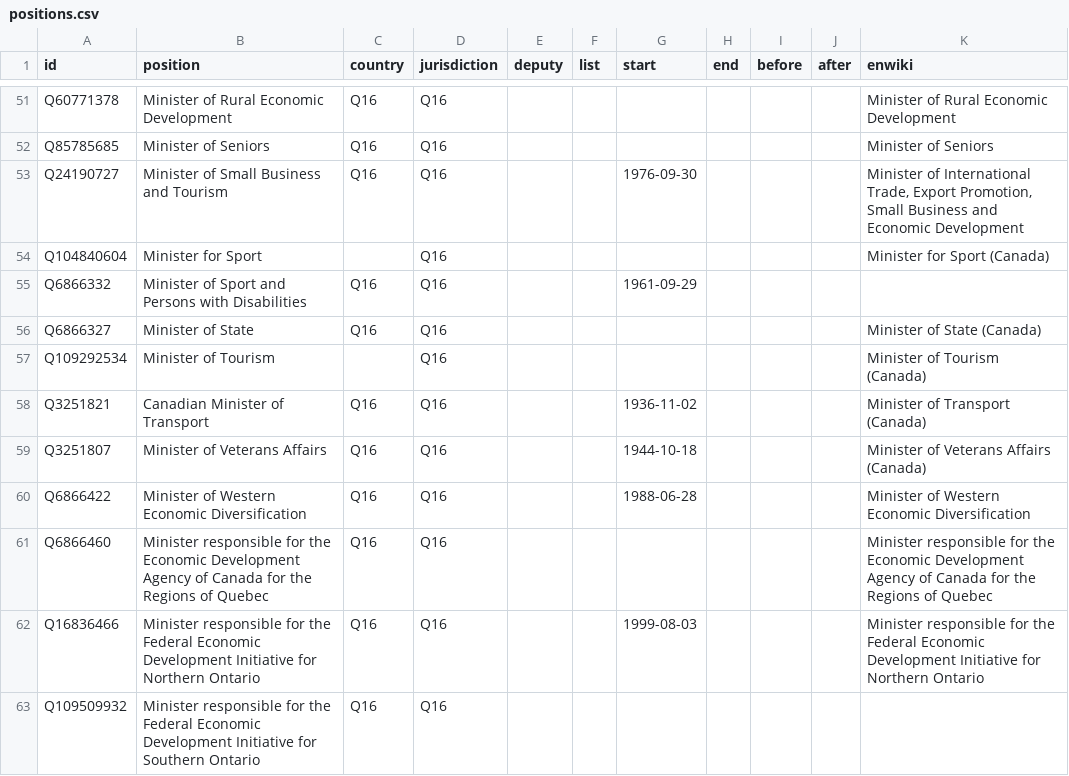
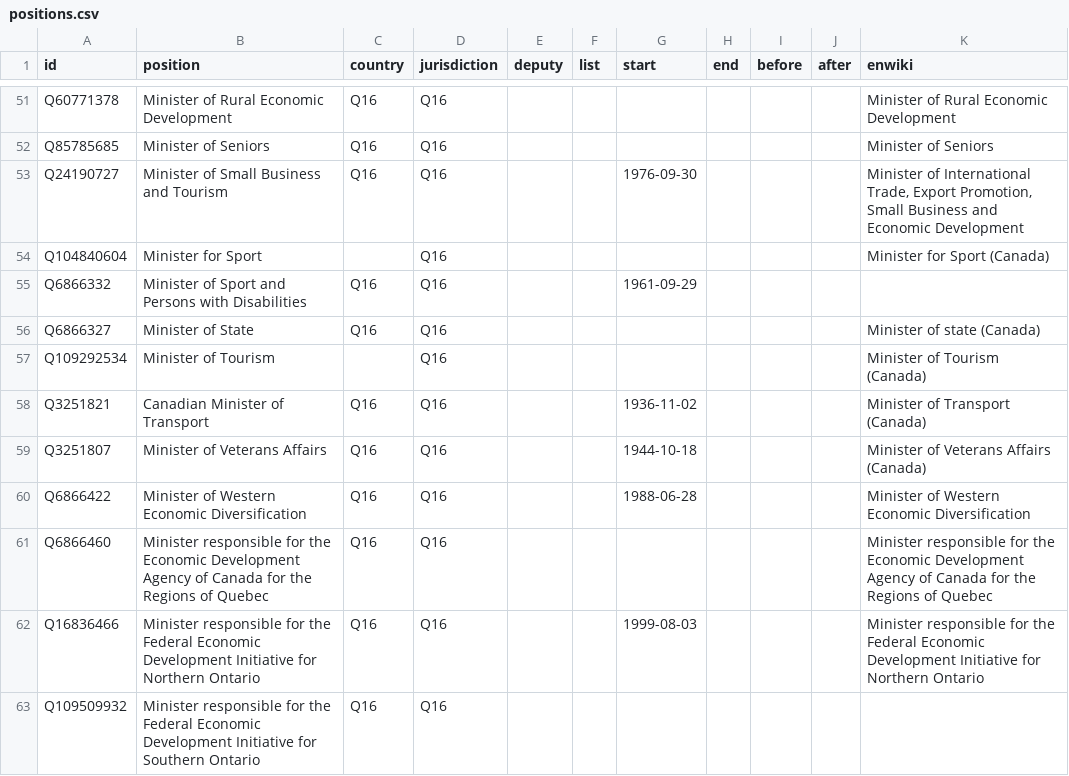
Before and after one commit to every-politician-scrapers/canada-cabinet, a CSV file: html/positions.csv, drawn as a sheet; only a part is shown, gaps mark what is left out.

Commit message:
PCB update

```diff
--- a/html/positions.csv
+++ b/html/positions.csv
@@ -55,3 +55,3 @@ Q104840604,Minister for Sport,,Q16,,,,,,,Minister for Sport (Canada)
 Q6866332,Minister of Sport and Persons with Disabilities,Q16,Q16,,,1961-09-29,,,,
-Q6866327,Minister of State,Q16,Q16,,,,,,,Minister of State (Canada)
+Q6866327,Minister of State,Q16,Q16,,,,,,,Minister of state (Canada)
 Q109292534,Minister of Tourism,,Q16,,,,,,,Minister of Tourism (Canada)
```
